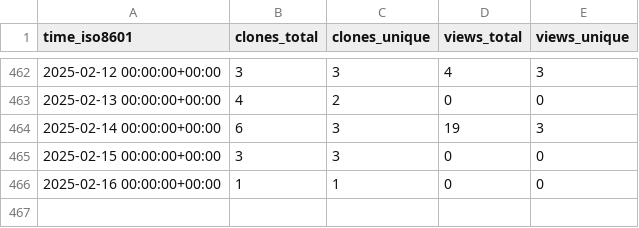
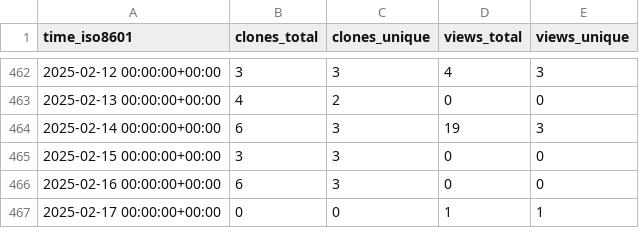
Before and after one commit to bandframework/rose, a CSV file: bandframework/rose/ghrs-data/views_clones_aggregate.csv, drawn as a sheet; only a part is shown, gaps mark what is left out.

```diff
--- a/bandframework/rose/ghrs-data/views_clones_aggregate.csv
+++ b/bandframework/rose/ghrs-data/views_clones_aggregate.csv
@@ -465,2 +465,3 @@ time_iso8601,clones_total,clones_unique,views_total,views_unique
 2025-02-15 00:00:00+00:00,3,3,0,0
-2025-02-16 00:00:00+00:00,1,1,0,0
+2025-02-16 00:00:00+00:00,6,3,0,0
+2025-02-17 00:00:00+00:00,0,0,1,1
```
Also changed, not shown: 1 other file.
